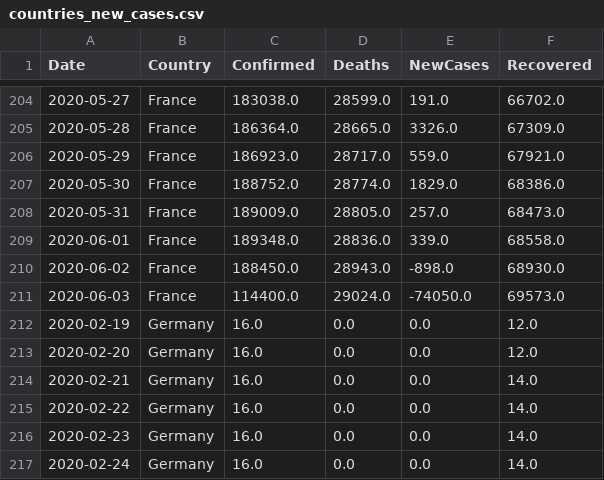
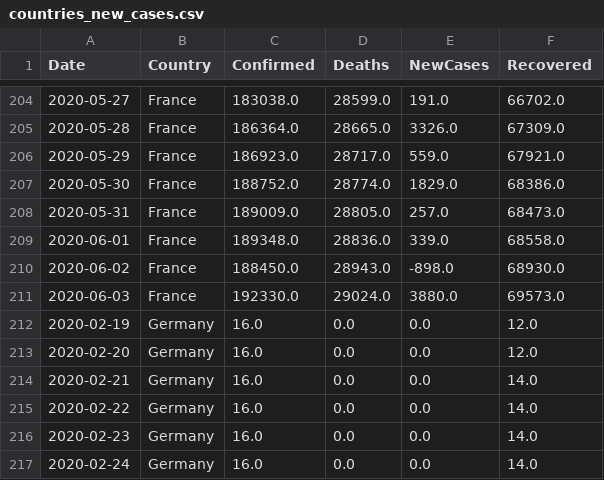
Before and after one commit to vitale232/COVID-19-Plots, a CSV file: output/CSVs/countries_new_cases.csv, drawn as a sheet; only a part is shown, gaps mark what is left out.

```diff
--- a/output/CSVs/countries_new_cases.csv
+++ b/output/CSVs/countries_new_cases.csv
@@ -210,3 +210,3 @@ Date,Country,Confirmed,Deaths,NewCases,Recovered
 2020-06-02,France,188450.0,28943.0,-898.0,68930.0
-2020-06-03,France,114400.0,29024.0,-74050.0,69573.0
+2020-06-03,France,192330.0,29024.0,3880.0,69573.0
 2020-02-19,Germany,16.0,0.0,0.0,12.0
```
Also changed, not shown: 14 other files.
